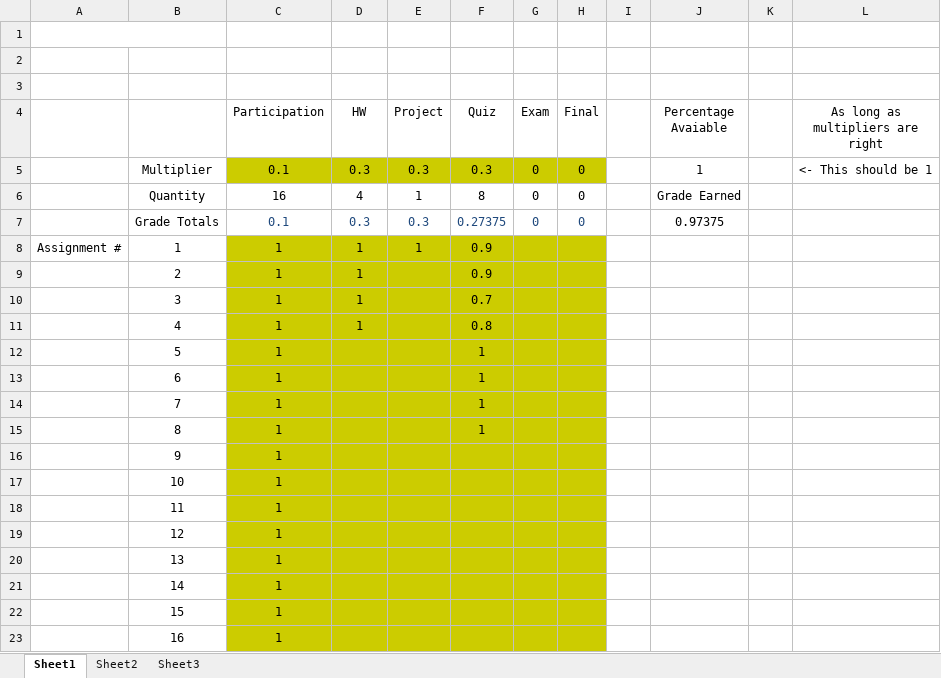
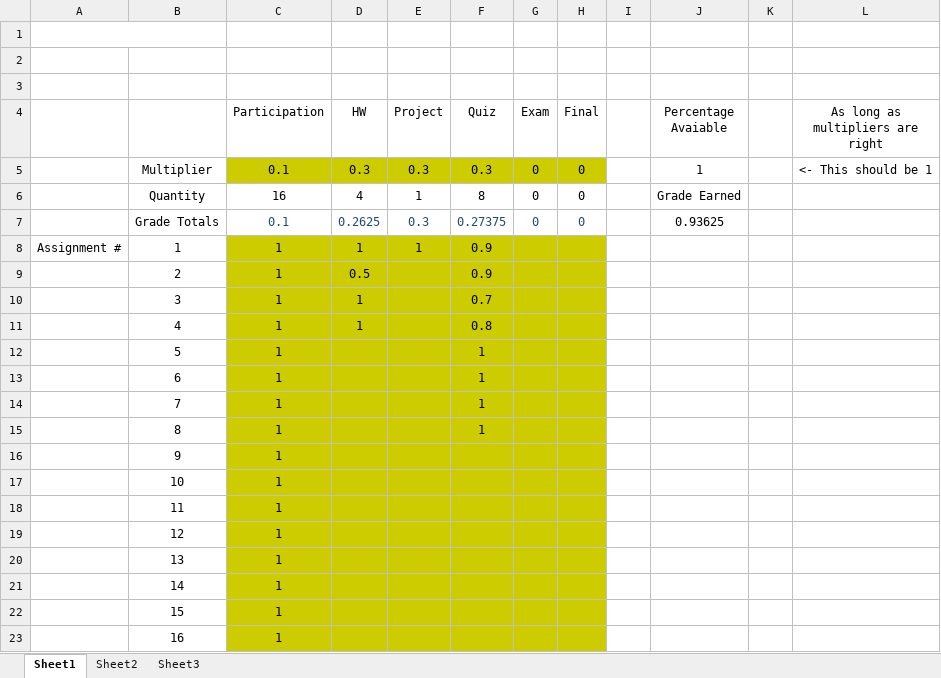
Before and after one commit to AlexLundinEducational/UTDSpring2019, an Excel workbook: 1.1-CS-3162.052/Grades.xlsx, sheet Sheet1, drawn as a sheet; values as stored, in another font and other column widths than the file's, no borders; the diff names each change by its address in the sheet, - before the commit and + after, or states it on an @@ line.

Commit message:
3162 HW2 grade

```diff
--- a/1.1-CS-3162.052/Grades.xlsx (sheet Sheet1)
+++ b/1.1-CS-3162.052/Grades.xlsx (sheet Sheet1)
-D7 (HW): 0.3
+D7 (HW): 0.2625
-J7 (Percentage Avaiable): 0.97375
+J7 (Percentage Avaiable): 0.93625
-D9 (HW): 1
+D9 (HW): 0.5
```
Also changed, not shown: 5 other files.
